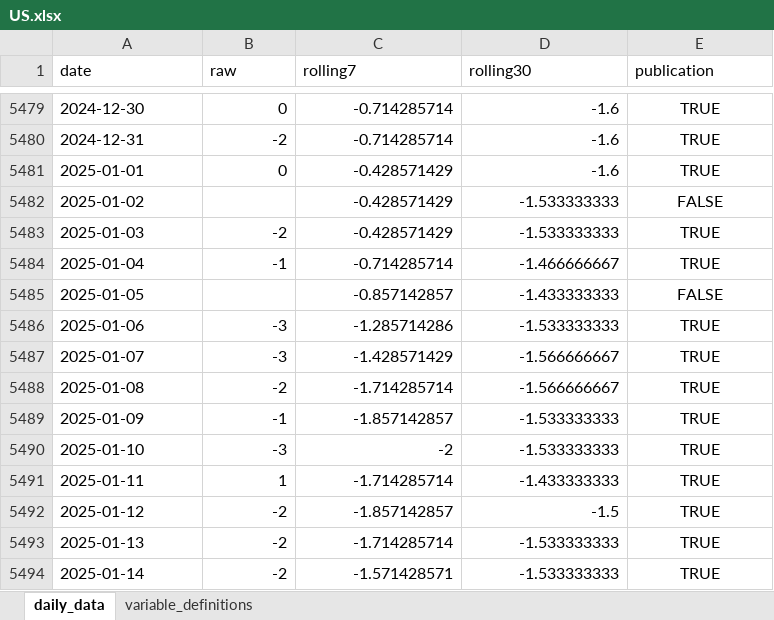
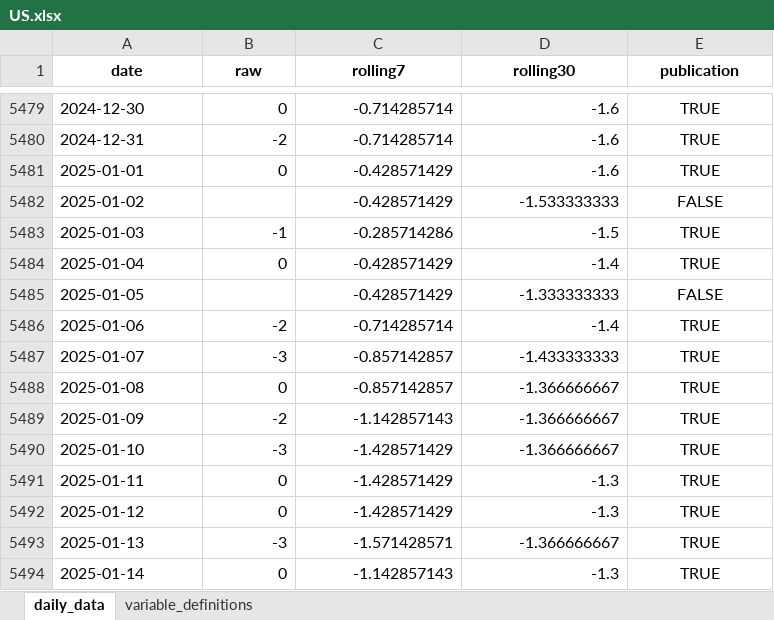
Before and after one commit to yangcy0126/dsi-index-site, an Excel workbook: data/US.xlsx, sheet daily_data, drawn as a sheet; only a part is shown, gaps mark what is left out; values as stored, in another font and other column widths than the file's, no borders; the diff covers the shown part only; the diff names each change by its address in the sheet, - before the commit and + after, or states it on an @@ line.

```diff
--- a/data/US.xlsx (sheet daily_data)
+++ b/data/US.xlsx (sheet daily_data)
@@ A1:E1 bold: off → on, alignment: left → center @@
-B5483 (raw): -2
+B5483 (raw): -1
-C5483 (rolling7): -0.428571429
+C5483 (rolling7): -0.285714286
-D5483 (rolling30): -1.533333333
+D5483 (rolling30): -1.5
-B5484 (raw): -1
+B5484 (raw): 0
-C5484 (rolling7): -0.714285714
+C5484 (rolling7): -0.428571429
-D5484 (rolling30): -1.466666667
+D5484 (rolling30): -1.4
-C5485 (rolling7): -0.857142857
+C5485 (rolling7): -0.428571429
-D5485 (rolling30): -1.433333333
+D5485 (rolling30): -1.333333333
-B5486 (raw): -3
+B5486 (raw): -2
-C5486 (rolling7): -1.285714286
+C5486 (rolling7): -0.714285714
-D5486 (rolling30): -1.533333333
+D5486 (rolling30): -1.4
-C5487 (rolling7): -1.428571429
+C5487 (rolling7): -0.857142857
-D5487 (rolling30): -1.566666667
+D5487 (rolling30): -1.433333333
-B5488 (raw): -2
+B5488 (raw): 0
-C5488 (rolling7): -1.714285714
+C5488 (rolling7): -0.857142857
-D5488 (rolling30): -1.566666667
+D5488 (rolling30): -1.366666667
-B5489 (raw): -1
+B5489 (raw): -2
-C5489 (rolling7): -1.857142857
+C5489 (rolling7): -1.142857143
-D5489:D5490 (rolling30): -1.533333333
+D5489:D5490 (rolling30): -1.366666667
-C5490 (rolling7): -2
+C5490 (rolling7): -1.428571429
-B5491 (raw): 1
+B5491 (raw): 0
-C5491 (rolling7): -1.714285714
+C5491 (rolling7): -1.428571429
-D5491 (rolling30): -1.433333333
+D5491 (rolling30): -1.3
-B5492 (raw): -2
+B5492 (raw): 0
-C5492 (rolling7): -1.857142857
+C5492 (rolling7): -1.428571429
-D5492 (rolling30): -1.5
+D5492 (rolling30): -1.3
-B5493 (raw): -2
+B5493 (raw): -3
-C5493 (rolling7): -1.714285714
+C5493 (rolling7): -1.571428571
-D5493 (rolling30): -1.533333333
+D5493 (rolling30): -1.366666667
-B5494 (raw): -2
+B5494 (raw): 0
-C5494 (rolling7): -1.571428571
+C5494 (rolling7): -1.142857143
-D5494 (rolling30): -1.533333333
+D5494 (rolling30): -1.3
```
Also changed, not shown: 238 edited cells elsewhere in this sheet, sheet variable_definitions, data/CA.xlsx, data/CN.xlsx, 35 other files.
